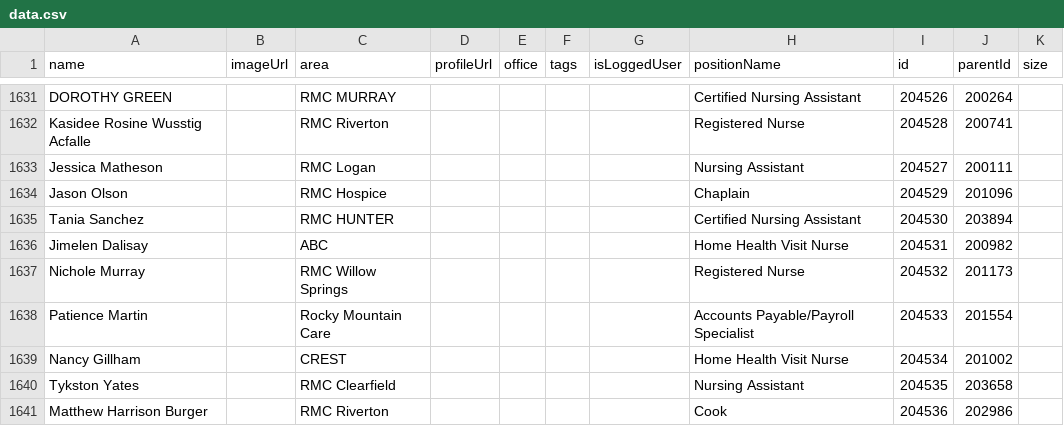
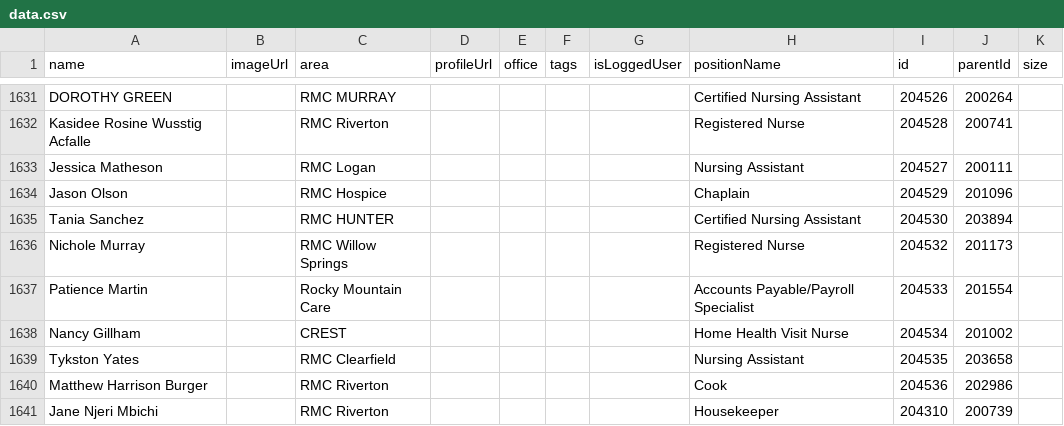
Before and after one commit to jbeals12/org, a CSV file: data.csv, drawn as a sheet; only a part is shown, gaps mark what is left out; the shorter side is filled out with more unchanged rows; the diff names each change by its address in the sheet, - before the commit and + after, or states it on an @@ line.

Commit message:
Add files via upload

```diff
--- a/data.csv
+++ b/data.csv
-row 1636: Jimelen Dalisay |  | ABC |  |  |  |  | Home Health Visit Nurse | 204531 | 200982
```
